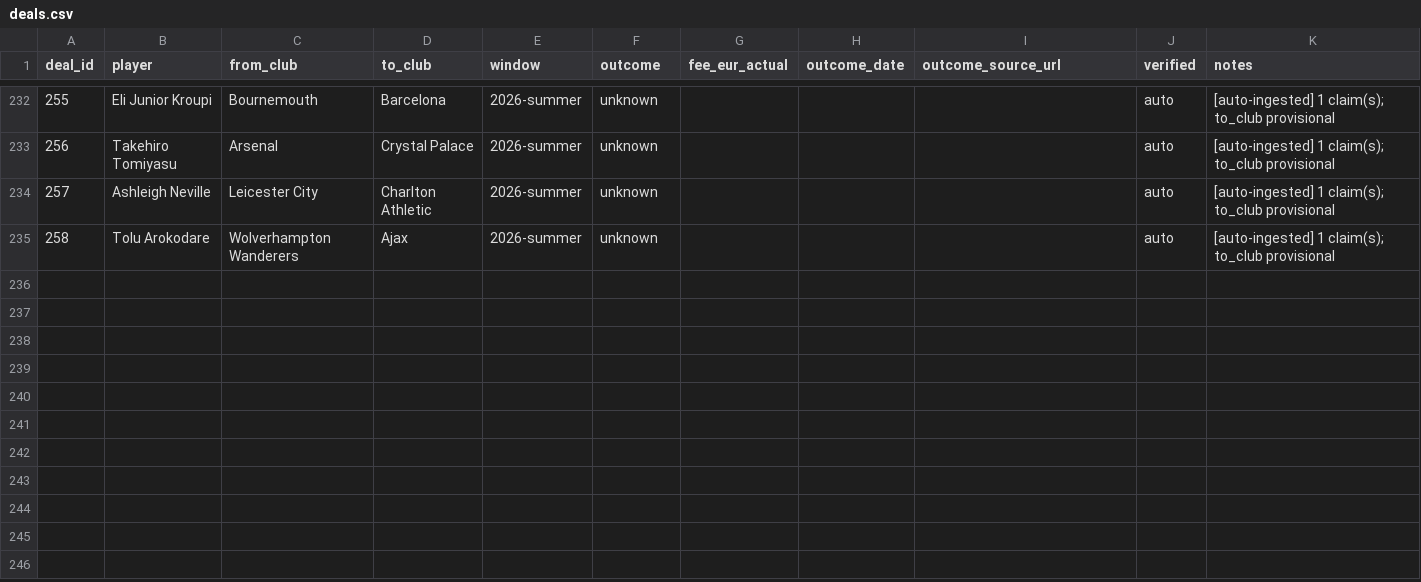
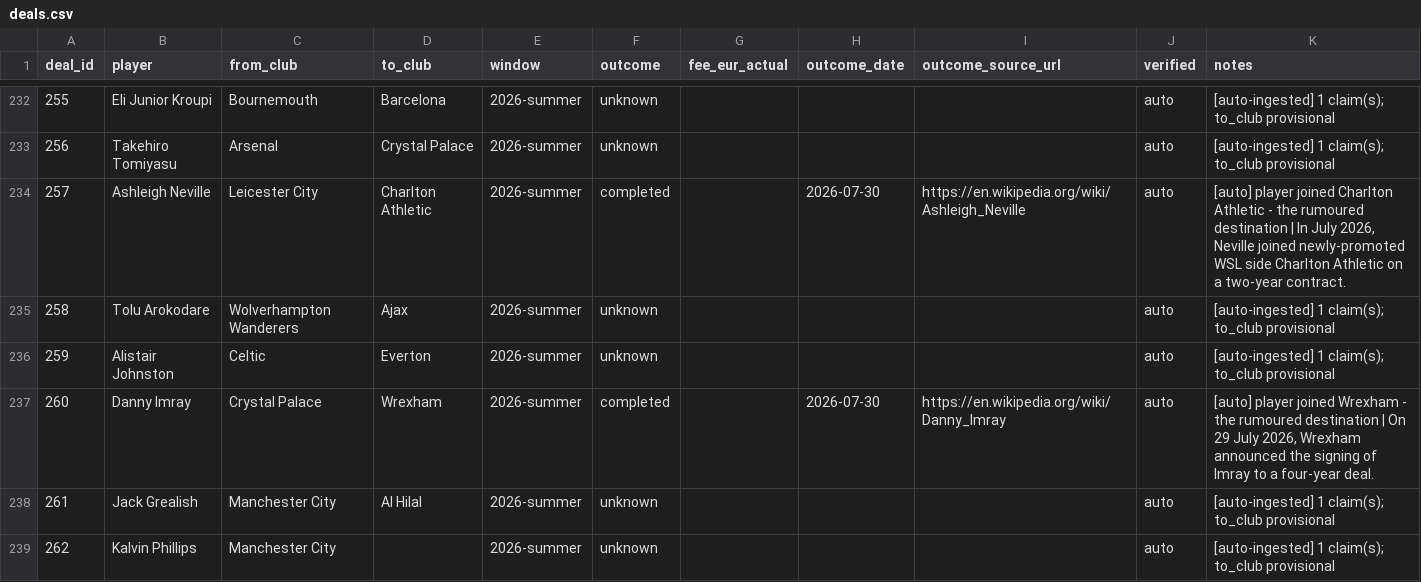
Before and after one commit to har27il/transfer-truth, a CSV file: ground-truth/deals.csv, drawn as a sheet; only a part is shown, gaps mark what is left out.

```diff
--- a/ground-truth/deals.csv
+++ b/ground-truth/deals.csv
@@ -233,3 +233,7 @@ deal_id,player,from_club,to_club,window,outcome,fee_eur_actual,outcome_date,outc
 256,Takehiro Tomiyasu,Arsenal,Crystal Palace,2026-summer,unknown,,,,auto,[auto-ingested] 1 claim(s); to_club provisional
-257,Ashleigh Neville,Leicester City,Charlton Athletic,2026-summer,unknown,,,,auto,[auto-ingested] 1 claim(s); to_club provisional
+257,Ashleigh Neville,Leicester City,Charlton Athletic,2026-summer,completed,,2026-07-30,https://en.wikipedia.org/wiki/Ashleigh_Neville,auto,"[auto] player joined Charlton Athletic - the rumoured destination | In July 2026, Neville joined newly-promoted WSL side Charlton Athletic on a two-year contract."
 258,Tolu Arokodare,Wolverhampton Wanderers,Ajax,2026-summer,unknown,,,,auto,[auto-ingested] 1 claim(s); to_club provisional
+259,Alistair Johnston,Celtic,Everton,2026-summer,unknown,,,,auto,[auto-ingested] 1 claim(s); to_club provisional
+260,Danny Imray,Crystal Palace,Wrexham,2026-summer,completed,,2026-07-30,https://en.wikipedia.org/wiki/Danny_Imray,auto,"[auto] player joined Wrexham - the rumoured destination | On 29 July 2026, Wrexham announced the signing of Imray to a four-year deal."
+261,Jack Grealish,Manchester City,Al Hilal,2026-summer,unknown,,,,auto,[auto-ingested] 1 claim(s); to_club provisional
+262,Kalvin Phillips,Manchester City,,2026-summer,unknown,,,,auto,[auto-ingested] 1 claim(s); to_club provisional
```
Also changed, not shown: ground-truth/journalist_claims.csv, 2 other files.
